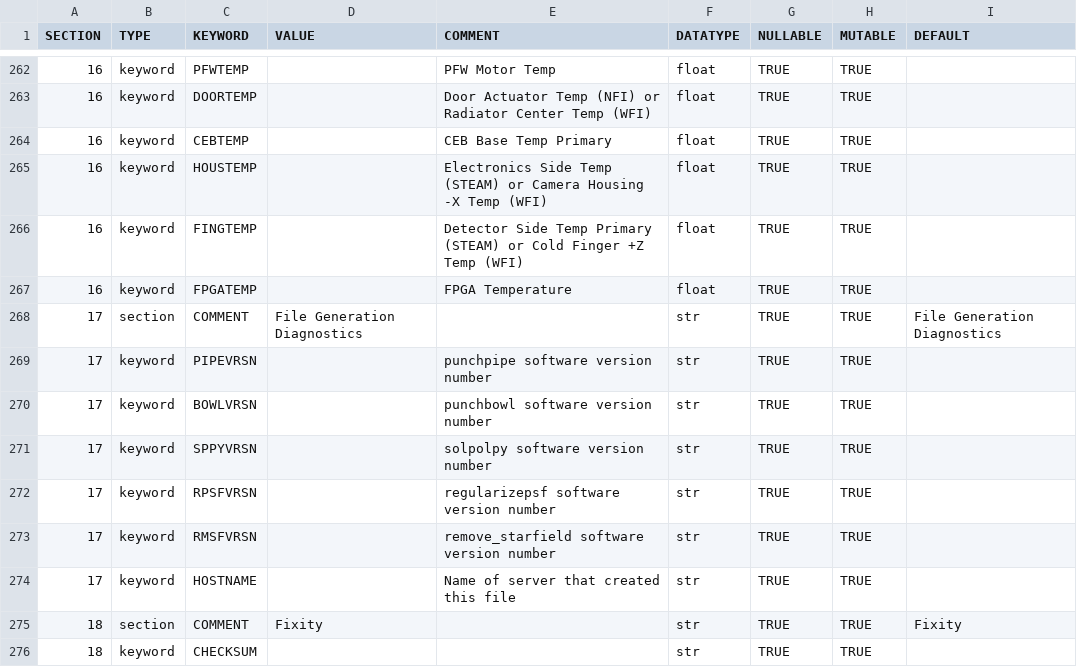
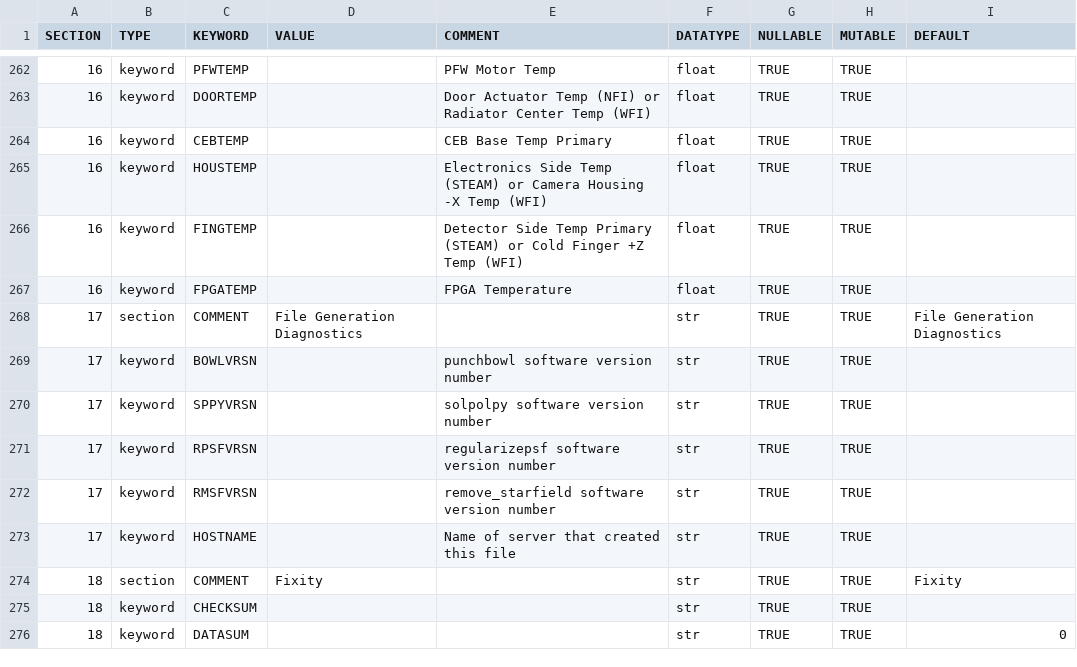
Before and after one commit to punch-mission/punchbowl, a CSV file: punchbowl/data/data/omniheader.csv, drawn as a sheet; only a part is shown, gaps mark what is left out; the shorter side is filled out with more unchanged rows.

Commit message:
removed pipevrsn keyword in omniheader.csv

```diff
--- a/punchbowl/data/data/omniheader.csv
+++ b/punchbowl/data/data/omniheader.csv
@@ -268,3 +268,2 @@ SECTION,TYPE,KEYWORD,VALUE,COMMENT,DATATYPE,NULLABLE,MUTABLE,DEFAULT
 17,section,COMMENT,File Generation Diagnostics,,str,TRUE,TRUE,File Generation Diagnostics
-17,keyword,PIPEVRSN,,punchpipe software version number,str,TRUE,TRUE,
 17,keyword,BOWLVRSN,,punchbowl software version number,str,TRUE,TRUE,
```
